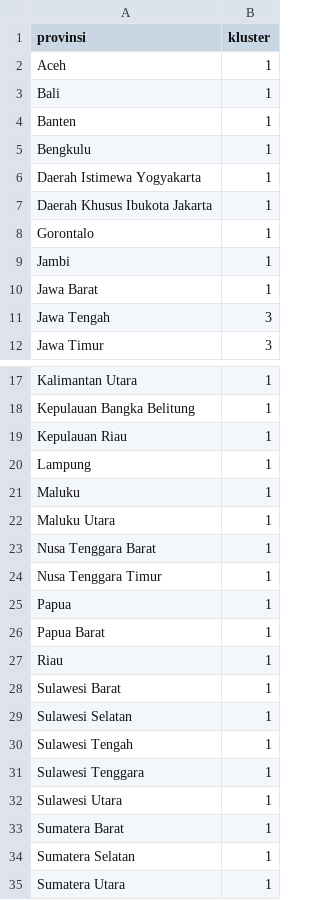
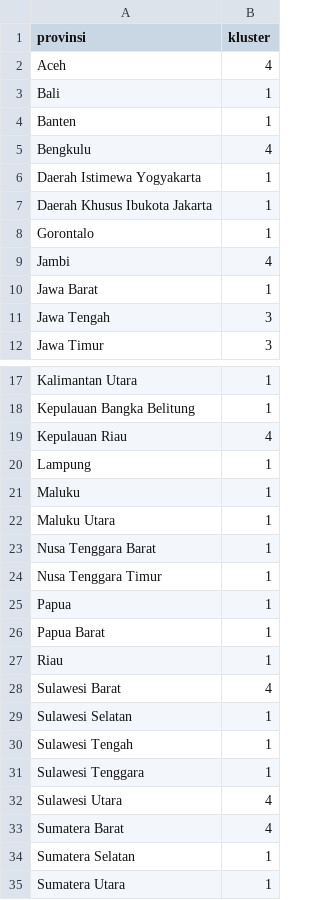
Before and after one commit to ysfwicaksana/forecast-indonesian-agriculture, a CSV file: cluster_provinces.csv, drawn as a sheet; only a part is shown, gaps mark what is left out.

Commit message:
fix: error format dataset

```diff
--- a/cluster_provinces.csv
+++ b/cluster_provinces.csv
@@ -1,6 +1,6 @@
 provinsi;kluster
-Aceh;1
+Aceh;4
 Bali;1
 Banten;1
-Bengkulu;1
+Bengkulu;4
 Daerah Istimewa Yogyakarta;1
@@ -8,3 +8,3 @@ Daerah Khusus Ibukota Jakarta;1
 Gorontalo;1
-Jambi;1
+Jambi;4
 Jawa Barat;1
@@ -18,3 +18,3 @@ Kalimantan Utara;1
 Kepulauan Bangka Belitung;1
-Kepulauan Riau;1
+Kepulauan Riau;4
 Lampung;1
@@ -27,3 +27,3 @@ Papua Barat;1
 Riau;1
-Sulawesi Barat;1
+Sulawesi Barat;4
 Sulawesi Selatan;1
@@ -31,4 +31,4 @@ Sulawesi Tengah;1
 Sulawesi Tenggara;1
-Sulawesi Utara;1
-Sumatera Barat;1
+Sulawesi Utara;4
+Sumatera Barat;4
 Sumatera Selatan;1
```
